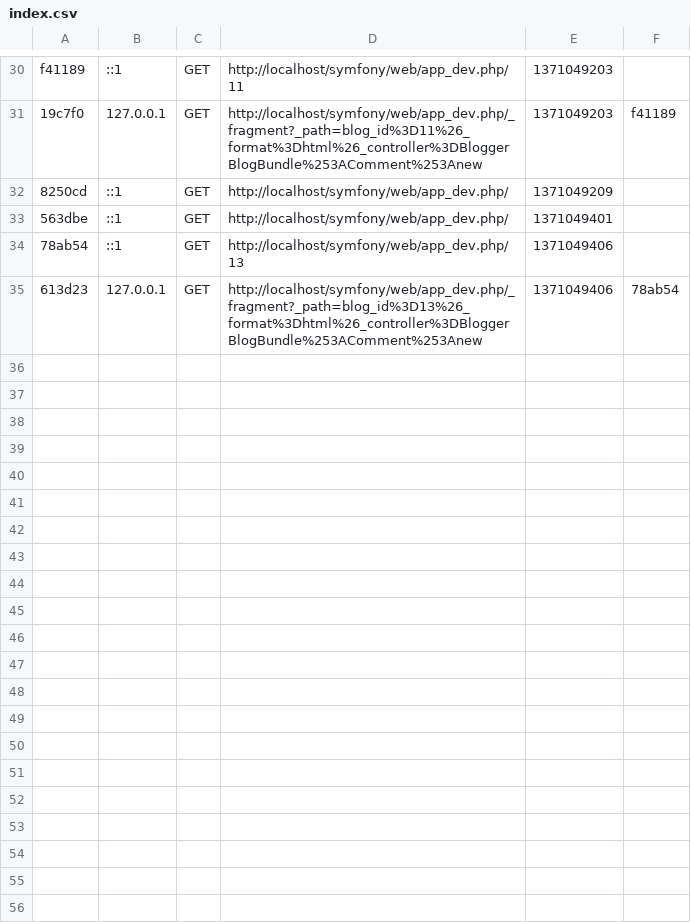
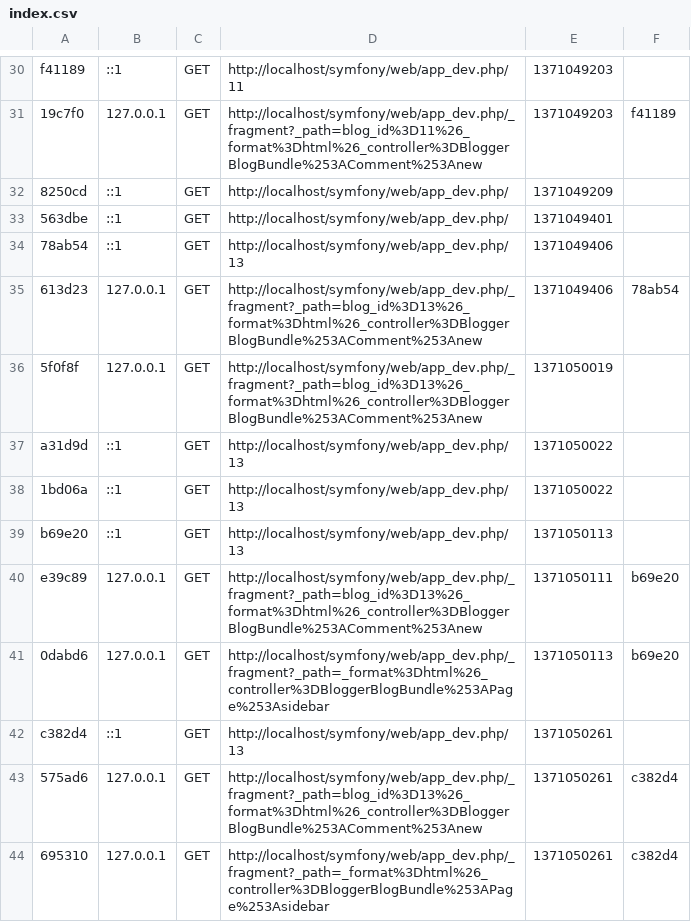
Before and after one commit to tofka/Symfony, a CSV file: app/cache/dev/profiler/index.csv, drawn as a sheet; only a part is shown, gaps mark what is left out.

```diff
--- a/app/cache/dev/profiler/index.csv
+++ b/app/cache/dev/profiler/index.csv
@@ -35 +35,10 @@ f41189,::1,GET,http://localhost/symfony/web/app_dev.php/11,1371049203,
 613d23,127.0.0.1,GET,http://localhost/symfony/web/app_dev.php/_fragment?_path=blog_id%3D13%26_format%3Dhtml%26_controller%3DBloggerBlogBundle%253AComment%253Anew,1371049406,78ab54
+5f0f8f,127.0.0.1,GET,http://localhost/symfony/web/app_dev.php/_fragment?_path=blog_id%3D13%26_format%3Dhtml%26_controller%3DBloggerBlogBundle%253AComment%253Anew,1371050019,
+a31d9d,::1,GET,http://localhost/symfony/web/app_dev.php/13,1371050022,
+1bd06a,::1,GET,http://localhost/symfony/web/app_dev.php/13,1371050022,
+b69e20,::1,GET,http://localhost/symfony/web/app_dev.php/13,1371050113,
+e39c89,127.0.0.1,GET,http://localhost/symfony/web/app_dev.php/_fragment?_path=blog_id%3D13%26_format%3Dhtml%26_controller%3DBloggerBlogBundle%253AComment%253Anew,1371050111,b69e20
+0dabd6,127.0.0.1,GET,http://localhost/symfony/web/app_dev.php/_fragment?_path=_format%3Dhtml%26_controller%3DBloggerBlogBundle%253APage%253Asidebar,1371050113,b69e20
+c382d4,::1,GET,http://localhost/symfony/web/app_dev.php/13,1371050261,
+575ad6,127.0.0.1,GET,http://localhost/symfony/web/app_dev.php/_fragment?_path=blog_id%3D13%26_format%3Dhtml%26_controller%3DBloggerBlogBundle%253AComment%253Anew,1371050261,c382d4
+695310,127.0.0.1,GET,http://localhost/symfony/web/app_dev.php/_fragment?_path=_format%3Dhtml%26_controller%3DBloggerBlogBundle%253APage%253Asidebar,1371050261,c382d4
```
Also changed, not shown: 23 other files.
